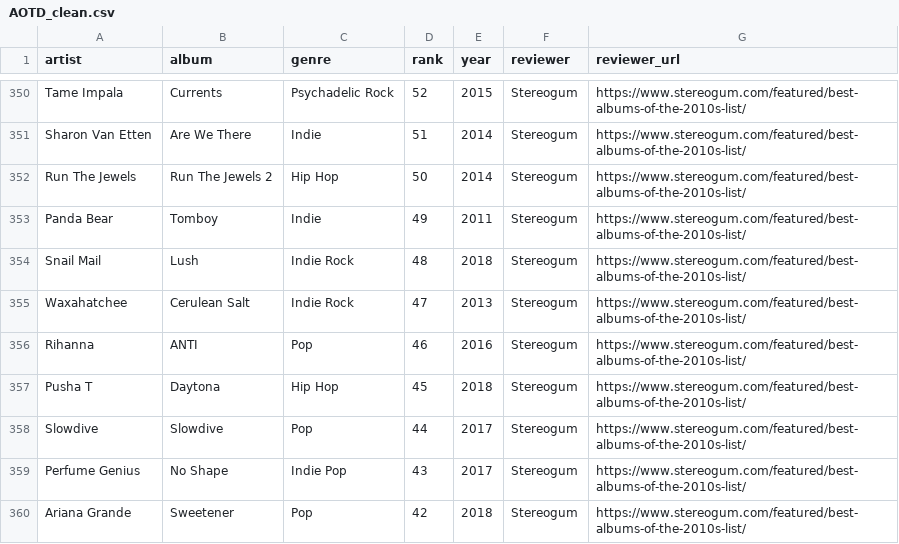
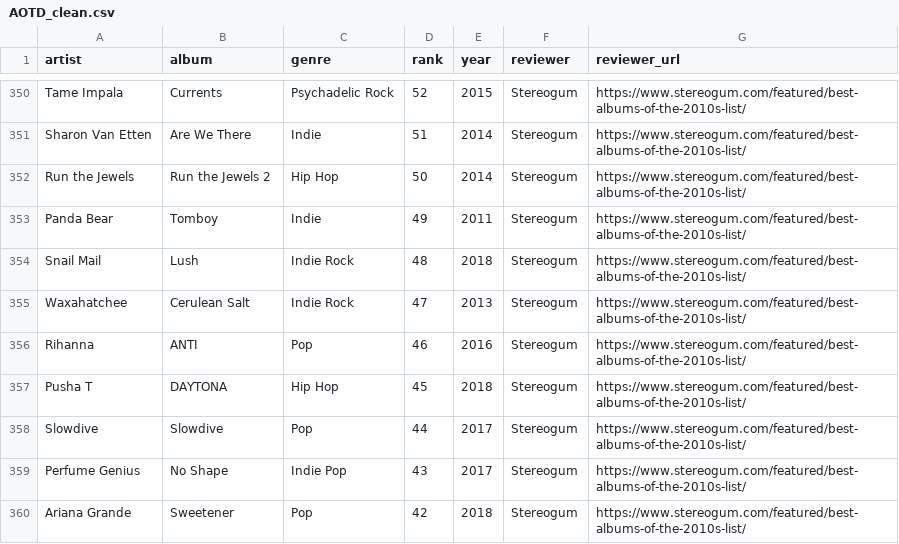
Before and after one commit to awray3/albums2010-2019, a CSV file: data/AOTD_clean.csv, drawn as a sheet; only a part is shown, gaps mark what is left out; the diff covers the shown part only.

Commit message:
Fix mismatches

```diff
--- a/data/AOTD_clean.csv
+++ b/data/AOTD_clean.csv
@@ -351,3 +351,3 @@ Tame Impala,Currents,Psychadelic Rock,52,2015,Stereogum,https://www.stereogum.co
 Sharon Van Etten,Are We There,Indie,51,2014,Stereogum,https://www.stereogum.com/featured/best-albums-of-the-2010s-list/
-Run The Jewels,Run The Jewels 2,Hip Hop,50,2014,Stereogum,https://www.stereogum.com/featured/best-albums-of-the-2010s-list/
+Run the Jewels,Run the Jewels 2,Hip Hop,50,2014,Stereogum,https://www.stereogum.com/featured/best-albums-of-the-2010s-list/
 Panda Bear,Tomboy,Indie,49,2011,Stereogum,https://www.stereogum.com/featured/best-albums-of-the-2010s-list/
@@ -356,3 +356,3 @@ Waxahatchee,Cerulean Salt,Indie Rock,47,2013,Stereogum,https://www.stereogum.com
 Rihanna,ANTI,Pop,46,2016,Stereogum,https://www.stereogum.com/featured/best-albums-of-the-2010s-list/
-Pusha T,Daytona,Hip Hop,45,2018,Stereogum,https://www.stereogum.com/featured/best-albums-of-the-2010s-list/
+Pusha T,DAYTONA,Hip Hop,45,2018,Stereogum,https://www.stereogum.com/featured/best-albums-of-the-2010s-list/
 Slowdive,Slowdive,Pop,44,2017,Stereogum,https://www.stereogum.com/featured/best-albums-of-the-2010s-list/
```
Also changed, not shown: 32 edited cells elsewhere in this file.
